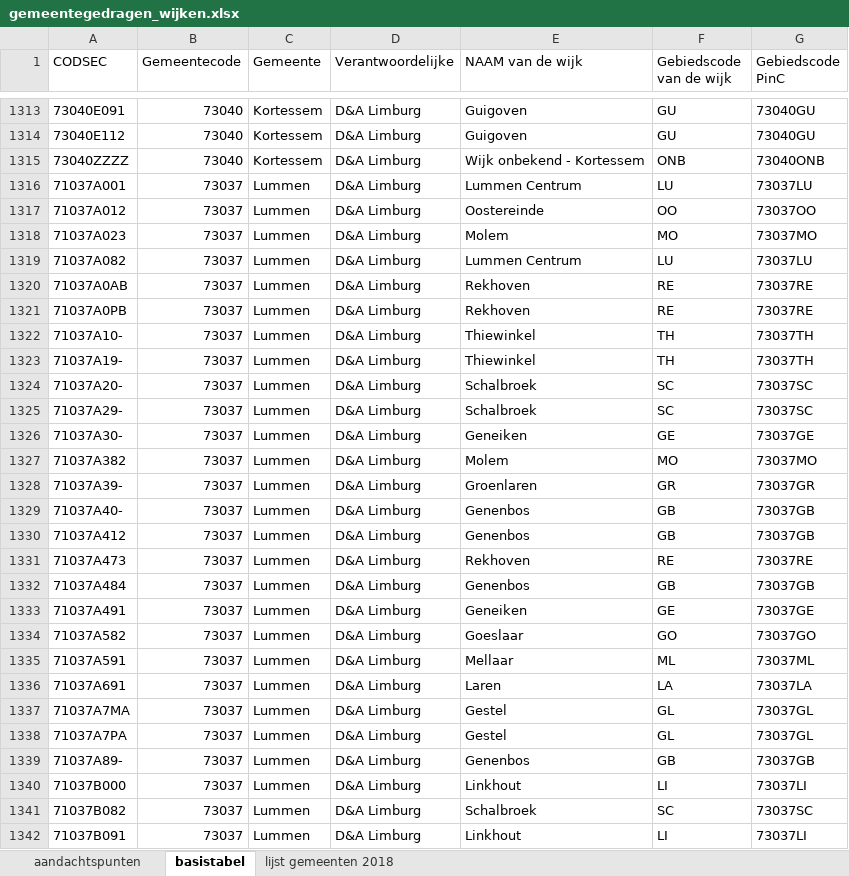
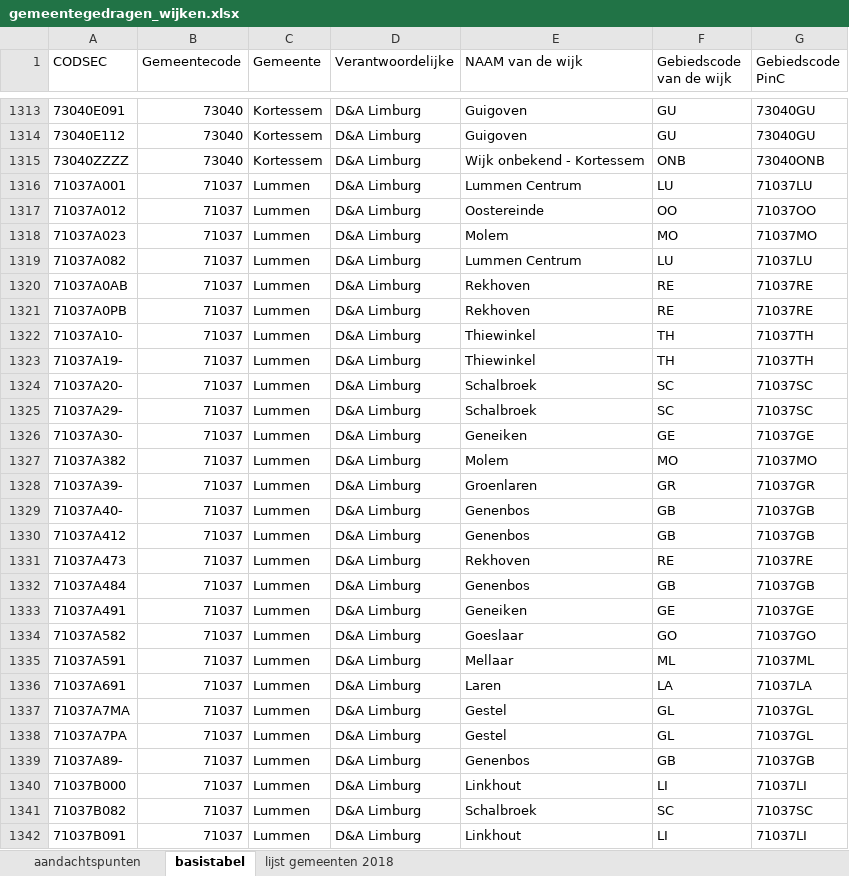
Before and after one commit to provinciesincijfers/gebiedsniveaus, an Excel workbook: gemeente_statsec_wijken/gemeentegedragen_wijken.xlsx, sheet basistabel, drawn as a sheet; only a part is shown, gaps mark what is left out; values as stored, in another font and other column widths than the file's, no borders; the diff covers the shown part only; the diff names each change by its address in the sheet, - before the commit and + after, or states it on an @@ line.

Commit message:
Correctie niscode en wijkcode in Lummen

```diff
--- a/gemeente_statsec_wijken/gemeentegedragen_wijken.xlsx (sheet basistabel)
+++ b/gemeente_statsec_wijken/gemeentegedragen_wijken.xlsx (sheet basistabel)
-B1316:B1342 (Gemeentecode): 73037
+B1316:B1342 (Gemeentecode): 71037
-G1316 (Gebiedscode PinC): 73037LU
+G1316 (Gebiedscode PinC): 71037LU
-G1317 (Gebiedscode PinC): 73037OO
+G1317 (Gebiedscode PinC): 71037OO
-G1318 (Gebiedscode PinC): 73037MO
+G1318 (Gebiedscode PinC): 71037MO
-G1319 (Gebiedscode PinC): 73037LU
+G1319 (Gebiedscode PinC): 71037LU
-G1320:G1321 (Gebiedscode PinC): 73037RE
+G1320:G1321 (Gebiedscode PinC): 71037RE
-G1322:G1323 (Gebiedscode PinC): 73037TH
+G1322:G1323 (Gebiedscode PinC): 71037TH
-G1324:G1325 (Gebiedscode PinC): 73037SC
+G1324:G1325 (Gebiedscode PinC): 71037SC
-G1326 (Gebiedscode PinC): 73037GE
+G1326 (Gebiedscode PinC): 71037GE
-G1327 (Gebiedscode PinC): 73037MO
+G1327 (Gebiedscode PinC): 71037MO
-G1328 (Gebiedscode PinC): 73037GR
+G1328 (Gebiedscode PinC): 71037GR
-G1329:G1330 (Gebiedscode PinC): 73037GB
+G1329:G1330 (Gebiedscode PinC): 71037GB
-G1331 (Gebiedscode PinC): 73037RE
+G1331 (Gebiedscode PinC): 71037RE
-G1332 (Gebiedscode PinC): 73037GB
+G1332 (Gebiedscode PinC): 71037GB
-G1333 (Gebiedscode PinC): 73037GE
+G1333 (Gebiedscode PinC): 71037GE
-G1334 (Gebiedscode PinC): 73037GO
+G1334 (Gebiedscode PinC): 71037GO
-G1335 (Gebiedscode PinC): 73037ML
+G1335 (Gebiedscode PinC): 71037ML
-G1336 (Gebiedscode PinC): 73037LA
+G1336 (Gebiedscode PinC): 71037LA
-G1337:G1338 (Gebiedscode PinC): 73037GL
+G1337:G1338 (Gebiedscode PinC): 71037GL
-G1339 (Gebiedscode PinC): 73037GB
+G1339 (Gebiedscode PinC): 71037GB
-G1340 (Gebiedscode PinC): 73037LI
+G1340 (Gebiedscode PinC): 71037LI
-G1341 (Gebiedscode PinC): 73037SC
+G1341 (Gebiedscode PinC): 71037SC
-G1342 (Gebiedscode PinC): 73037LI
+G1342 (Gebiedscode PinC): 71037LI
```
Also changed, not shown: 14 edited cells elsewhere in this sheet, sheet aandachtspunten.
